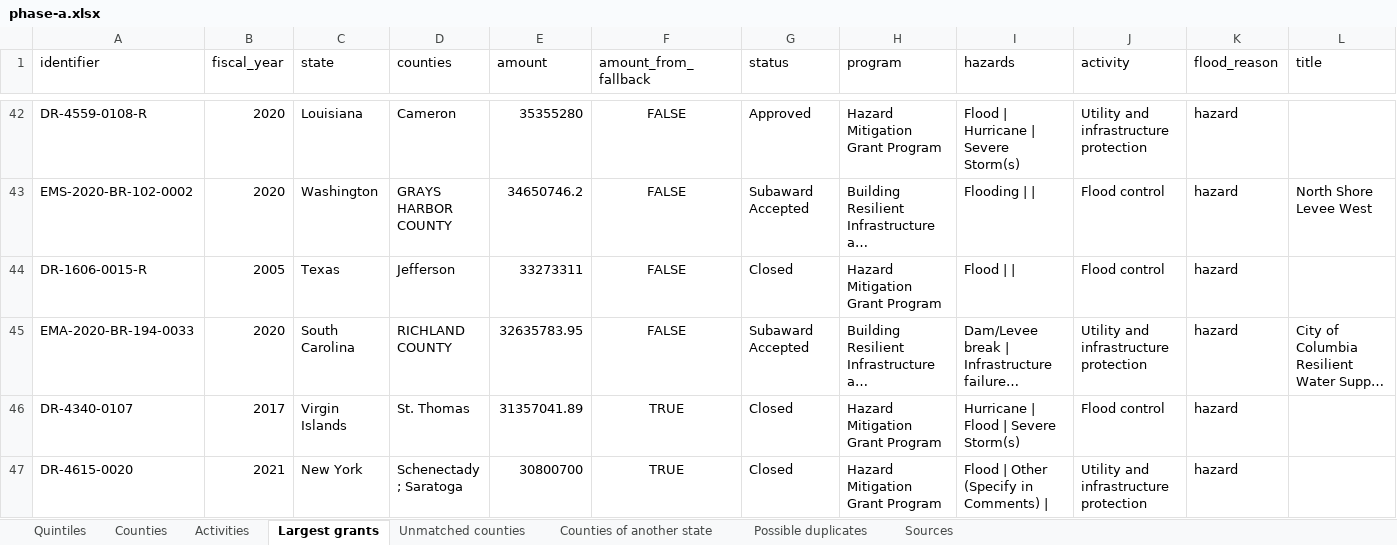
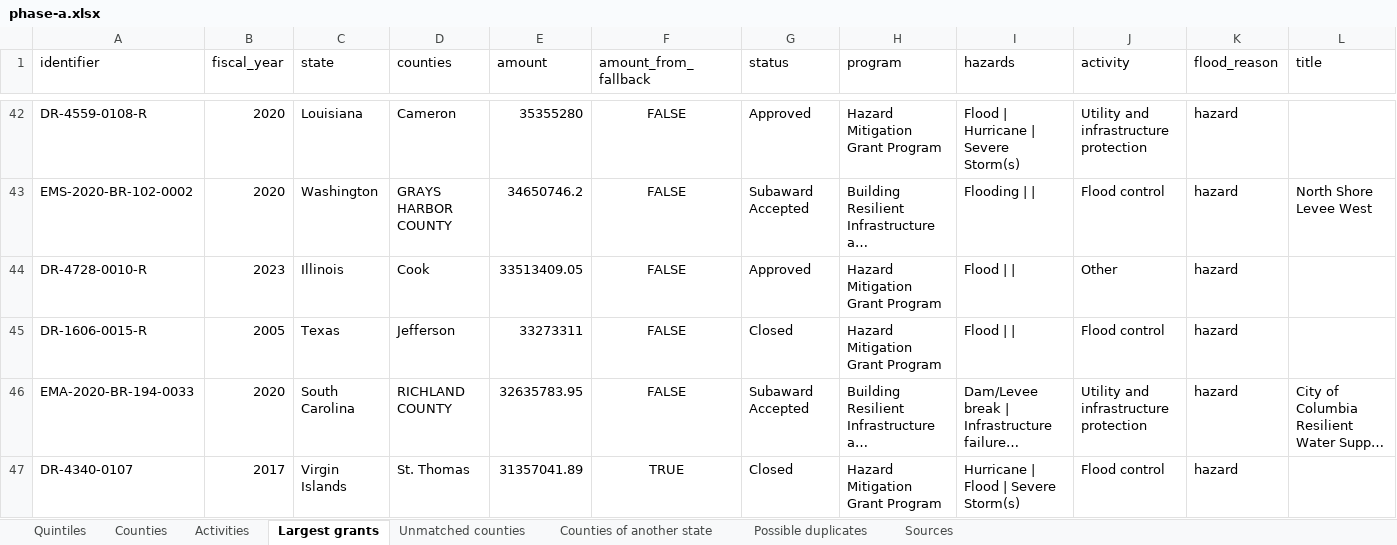
Before and after one commit to uomoathens/thrive, an Excel workbook: results/phase-a/phase-a.xlsx, sheet Largest grants, drawn as a sheet; only a part is shown, gaps mark what is left out; the shorter side is filled out with more unchanged rows; long unchanged cells end in …; values as stored, in another font and other column widths than the file's, no borders; the diff covers the shown part only; the diff names each change by its address in the sheet, - before the commit and + after, or states it on an @@ line.

```diff
--- a/results/phase-a/phase-a.xlsx (sheet Largest grants)
+++ b/results/phase-a/phase-a.xlsx (sheet Largest grants)
+row 44: DR-4728-0010-R | 2023 | Illinois | Cook | 33513409.05 | FALSE | Approved | Hazard Mitigation Grant Program | Flood | | | Other | hazard
```
Also changed, not shown: 3 added rows and 4 removed rows elsewhere in this sheet, sheet Counties, sheet Activities, sheet Possible duplicates, sheet Quintiles, sheet Sources, sheet Counties of another state, 5 other files.
